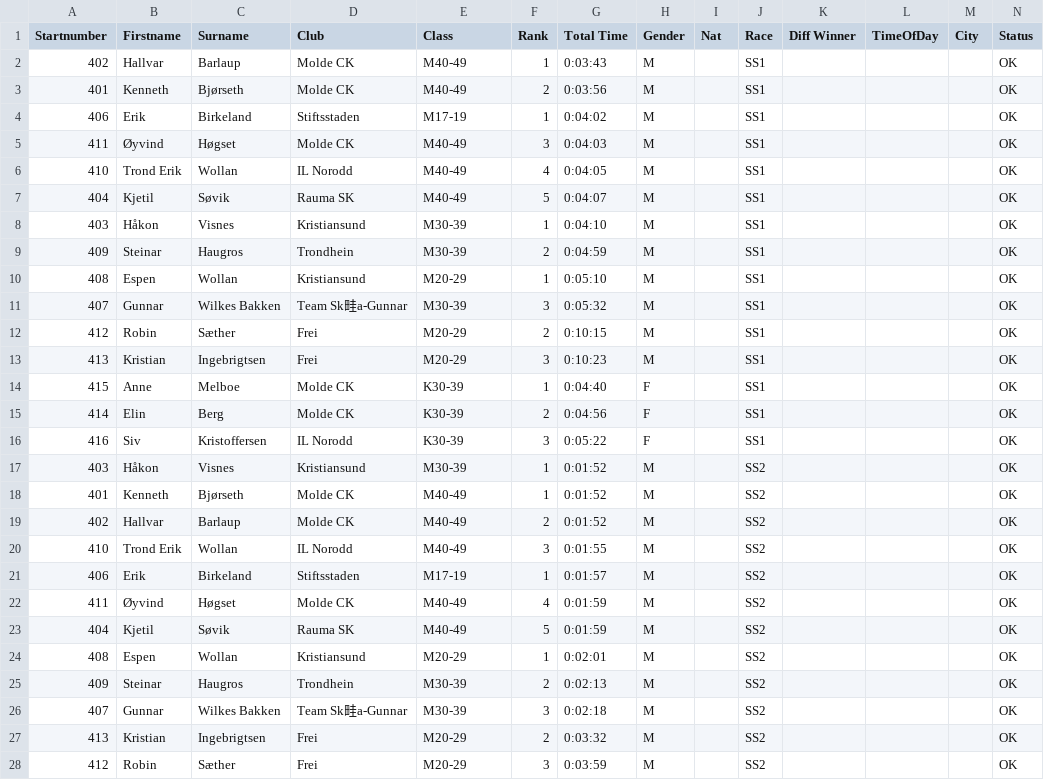
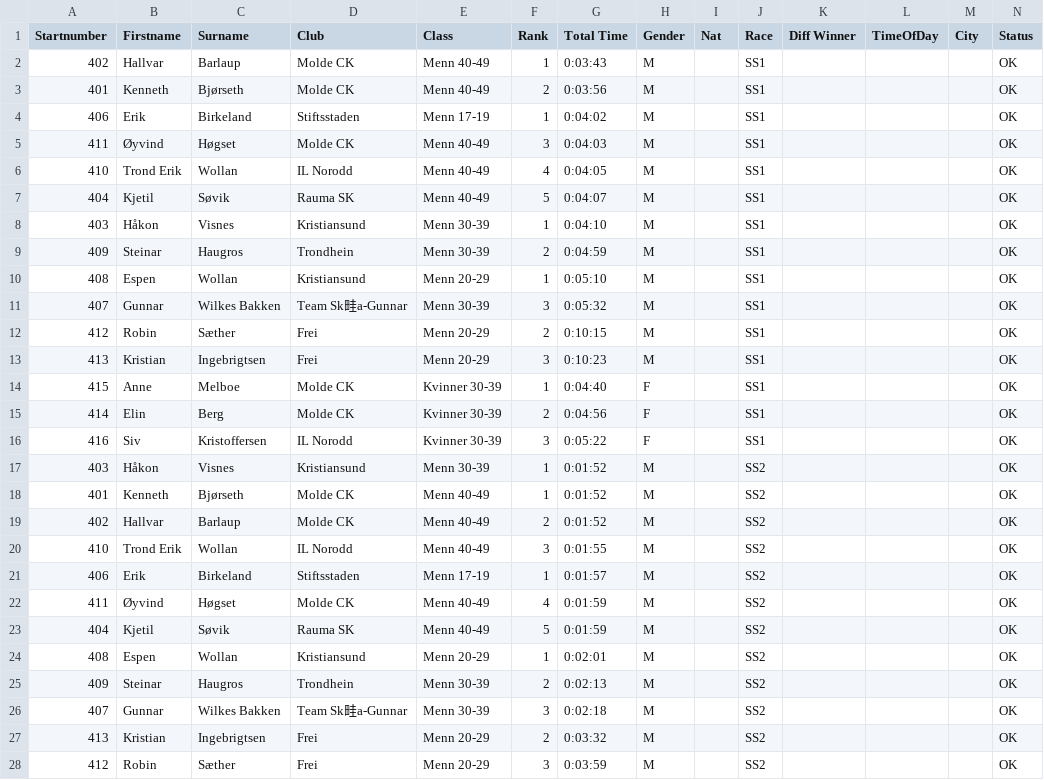
Before and after one commit to knuthaug/enduro-stats, a CSV file: results/2018/frei/frei-2018.csv, drawn as a sheet; only a part is shown; the diff covers the shown part only.

```diff
--- a/results/2018/frei/frei-2018.csv
+++ b/results/2018/frei/frei-2018.csv
@@ -1,28 +1,28 @@
 Startnumber;Firstname;Surname;Club;Class;Rank;Total Time;Gender;Nat;Race;Diff Winner;TimeOfDay;City;Status
-402;Hallvar;Barlaup;Molde CK;"M40-49";1;0:03:43;M;;SS1;;;;OK
-401;Kenneth;Bjørseth;Molde CK;"M40-49";2;0:03:56;M;;SS1;;;;OK
-406;Erik;Birkeland;Stiftsstaden;"M17-19";1;0:04:02;M;;SS1;;;;OK
-411;Øyvind;Høgset;Molde CK;"M40-49";3;0:04:03;M;;SS1;;;;OK
-410;Trond Erik;Wollan;IL Norodd;"M40-49";4;0:04:05;M;;SS1;;;;OK
-404;Kjetil;Søvik;Rauma SK;"M40-49";5;0:04:07;M;;SS1;;;;OK
-403;Håkon;Visnes;Kristiansund;"M30-39";1;0:04:10;M;;SS1;;;;OK
-409;Steinar;Haugros;Trondhein;"M30-39";2;0:04:59;M;;SS1;;;;OK
-408;Espen;Wollan;Kristiansund;"M20-29";1;0:05:10;M;;SS1;;;;OK
-407;Gunnar;Wilkes Bakken;Team Sk畦a-Gunnar;"M30-39";3;0:05:32;M;;SS1;;;;OK
-412;Robin;Sæther;Frei;"M20-29";2;0:10:15;M;;SS1;;;;OK
-413;Kristian;Ingebrigtsen;Frei;"M20-29";3;0:10:23;M;;SS1;;;;OK
-415;Anne;Melboe;Molde CK;K30-39;1;0:04:40;F;;SS1;;;;OK
-414;Elin;Berg;Molde CK;K30-39;2;0:04:56;F;;SS1;;;;OK
-416;Siv;Kristoffersen;IL Norodd;K30-39;3;0:05:22;F;;SS1;;;;OK
-403;Håkon;Visnes;Kristiansund;"M30-39";1;0:01:52;M;;SS2;;;;OK
-401;Kenneth;Bjørseth;Molde CK;"M40-49";1;0:01:52;M;;SS2;;;;OK
-402;Hallvar;Barlaup;Molde CK;"M40-49";2;0:01:52;M;;SS2;;;;OK
-410;Trond Erik;Wollan;IL Norodd;"M40-49";3;0:01:55;M;;SS2;;;;OK
-406;Erik;Birkeland;Stiftsstaden;"M17-19";1;0:01:57;M;;SS2;;;;OK
-411;Øyvind;Høgset;Molde CK;"M40-49";4;0:01:59;M;;SS2;;;;OK
-404;Kjetil;Søvik;Rauma SK;"M40-49";5;0:01:59;M;;SS2;;;;OK
-408;Espen;Wollan;Kristiansund;"M20-29";1;0:02:01;M;;SS2;;;;OK
-409;Steinar;Haugros;Trondhein;"M30-39";2;0:02:13;M;;SS2;;;;OK
-407;Gunnar;Wilkes Bakken;Team Sk畦a-Gunnar;"M30-39";3;0:02:18;M;;SS2;;;;OK
-413;Kristian;Ingebrigtsen;Frei;"M20-29";2;0:03:32;M;;SS2;;;;OK
-412;Robin;Sæther;Frei;"M20-29";3;0:03:59;M;;SS2;;;;OK
+402;Hallvar;Barlaup;Molde CK;"Menn 40-49";1;0:03:43;M;;SS1;;;;OK
+401;Kenneth;Bjørseth;Molde CK;"Menn 40-49";2;0:03:56;M;;SS1;;;;OK
+406;Erik;Birkeland;Stiftsstaden;"Menn 17-19";1;0:04:02;M;;SS1;;;;OK
+411;Øyvind;Høgset;Molde CK;"Menn 40-49";3;0:04:03;M;;SS1;;;;OK
+410;Trond Erik;Wollan;IL Norodd;"Menn 40-49";4;0:04:05;M;;SS1;;;;OK
+404;Kjetil;Søvik;Rauma SK;"Menn 40-49";5;0:04:07;M;;SS1;;;;OK
+403;Håkon;Visnes;Kristiansund;"Menn 30-39";1;0:04:10;M;;SS1;;;;OK
+409;Steinar;Haugros;Trondhein;"Menn 30-39";2;0:04:59;M;;SS1;;;;OK
+408;Espen;Wollan;Kristiansund;"Menn 20-29";1;0:05:10;M;;SS1;;;;OK
+407;Gunnar;Wilkes Bakken;Team Sk畦a-Gunnar;"Menn 30-39";3;0:05:32;M;;SS1;;;;OK
+412;Robin;Sæther;Frei;"Menn 20-29";2;0:10:15;M;;SS1;;;;OK
+413;Kristian;Ingebrigtsen;Frei;"Menn 20-29";3;0:10:23;M;;SS1;;;;OK
+415;Anne;Melboe;Molde CK;Kvinner 30-39;1;0:04:40;F;;SS1;;;;OK
+414;Elin;Berg;Molde CK;Kvinner 30-39;2;0:04:56;F;;SS1;;;;OK
+416;Siv;Kristoffersen;IL Norodd;Kvinner 30-39;3;0:05:22;F;;SS1;;;;OK
+403;Håkon;Visnes;Kristiansund;"Menn 30-39";1;0:01:52;M;;SS2;;;;OK
+401;Kenneth;Bjørseth;Molde CK;"Menn 40-49";1;0:01:52;M;;SS2;;;;OK
+402;Hallvar;Barlaup;Molde CK;"Menn 40-49";2;0:01:52;M;;SS2;;;;OK
+410;Trond Erik;Wollan;IL Norodd;"Menn 40-49";3;0:01:55;M;;SS2;;;;OK
+406;Erik;Birkeland;Stiftsstaden;"Menn 17-19";1;0:01:57;M;;SS2;;;;OK
+411;Øyvind;Høgset;Molde CK;"Menn 40-49";4;0:01:59;M;;SS2;;;;OK
+404;Kjetil;Søvik;Rauma SK;"Menn 40-49";5;0:01:59;M;;SS2;;;;OK
+408;Espen;Wollan;Kristiansund;"Menn 20-29";1;0:02:01;M;;SS2;;;;OK
+409;Steinar;Haugros;Trondhein;"Menn 30-39";2;0:02:13;M;;SS2;;;;OK
+407;Gunnar;Wilkes Bakken;Team Sk畦a-Gunnar;"Menn 30-39";3;0:02:18;M;;SS2;;;;OK
+413;Kristian;Ingebrigtsen;Frei;"Menn 20-29";2;0:03:32;M;;SS2;;;;OK
+412;Robin;Sæther;Frei;"Menn 20-29";3;0:03:59;M;;SS2;;;;OK
```
Also changed, not shown: 48 edited cells elsewhere in this file, results/2017/ringerike/ringerike-2017.csv.
